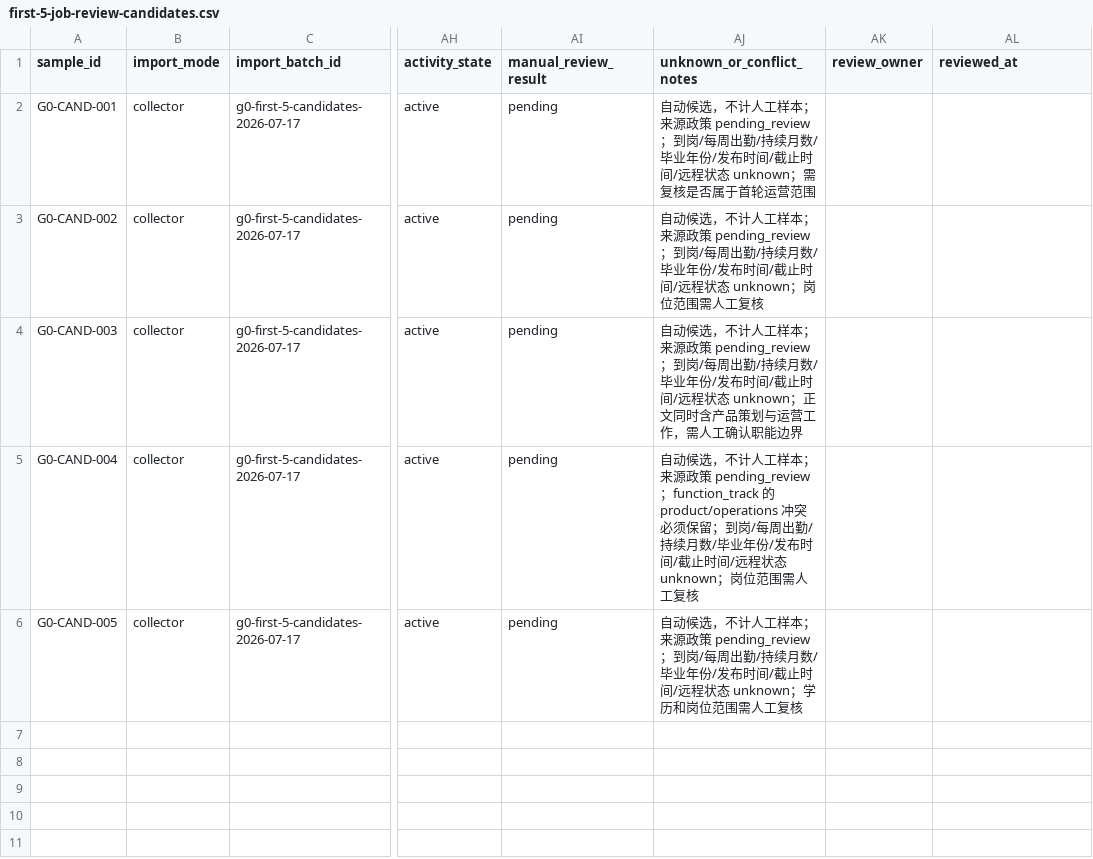
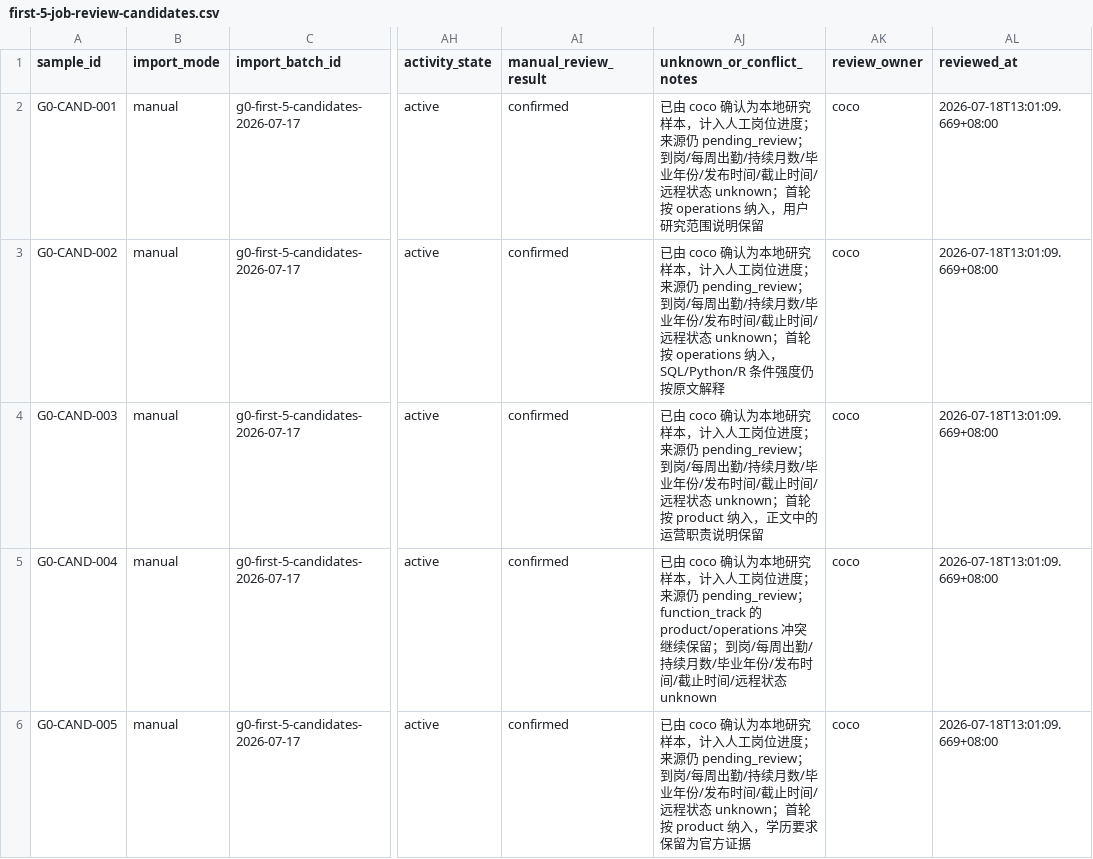
Before and after one commit to CodeVoyager21932/Aijob, a CSV file: docs/evidence/g0/first-5-job-review-candidates.csv, drawn as a sheet; only a part is shown, gaps mark what is left out; the diff names each change by its address in the sheet, - before the commit and + after, or states it on an @@ line.

Commit message:
feat: load five confirmed G0 research jobs

```diff
--- a/docs/evidence/g0/first-5-job-review-candidates.csv
+++ b/docs/evidence/g0/first-5-job-review-candidates.csv
-B2:B6 (import_mode): collector
+B2:B6 (import_mode): manual
-AI2:AI6 (manual_review_result): pending
+AI2:AI6 (manual_review_result): confirmed
-AJ2 (unknown_or_conflict_notes): 自动候选，不计人工样本；来源政策 pending_review；到岗/每周出勤/持续月数/毕业年份/发布时间/截止时间/远程状态 unknown；需复核是否属于首轮运营范围
+AJ2 (unknown_or_conflict_notes): 已由 coco 确认为本地研究样本，计入人工岗位进度；来源仍 pending_review；到岗/每周出勤/持续月数/毕业年份/发布时间/截止时间/远程状态 unknown；首轮按 operations 纳入，用户研究范围说明保留
-AK2:AK6 (review_owner): (empty)
+AK2:AK6 (review_owner): coco
-AL2:AL6 (reviewed_at): (empty)
+AL2:AL6 (reviewed_at): 2026-07-18T13:01:09.669+08:00
-AJ3 (unknown_or_conflict_notes): 自动候选，不计人工样本；来源政策 pending_review；到岗/每周出勤/持续月数/毕业年份/发布时间/截止时间/远程状态 unknown；岗位范围需人工复核
+AJ3 (unknown_or_conflict_notes): 已由 coco 确认为本地研究样本，计入人工岗位进度；来源仍 pending_review；到岗/每周出勤/持续月数/毕业年份/发布时间/截止时间/远程状态 unknown；首轮按 operations 纳入，SQL/Python/R 条件强度仍按原文解释
-AJ4 (unknown_or_conflict_notes): 自动候选，不计人工样本；来源政策 pending_review；到岗/每周出勤/持续月数/毕业年份/发布时间/截止时间/远程状态 unknown；正文同时含产品策划与运营工作，需人工确认职能边界
+AJ4 (unknown_or_conflict_notes): 已由 coco 确认为本地研究样本，计入人工岗位进度；来源仍 pending_review；到岗/每周出勤/持续月数/毕业年份/发布时间/截止时间/远程状态 unknown；首轮按 product 纳入，正文中的运营职责说明保留
-AJ5 (unknown_or_conflict_notes): 自动候选，不计人工样本；来源政策 pending_review；function_track 的 product/operations 冲突必须保留；到岗/每周出勤/持续月数/毕业年份/发布时间/截止时间/远程状态 unknown；岗位范围需人工复核
+AJ5 (unknown_or_conflict_notes): 已由 coco 确认为本地研究样本，计入人工岗位进度；来源仍 pending_review；function_track 的 product/operations 冲突继续保留；到岗/每周出勤/持续月数/毕业年份/发布时间/截止时间/远程状态 unknown
-AJ6 (unknown_or_conflict_notes): 自动候选，不计人工样本；来源政策 pending_review；到岗/每周出勤/持续月数/毕业年份/发布时间/截止时间/远程状态 unknown；学历和岗位范围需人工复核
+AJ6 (unknown_or_conflict_notes): 已由 coco 确认为本地研究样本，计入人工岗位进度；来源仍 pending_review；到岗/每周出勤/持续月数/毕业年份/发布时间/截止时间/远程状态 unknown；首轮按 product 纳入，学历要求保留为官方证据
```
Also changed, not shown: 12 other files.
